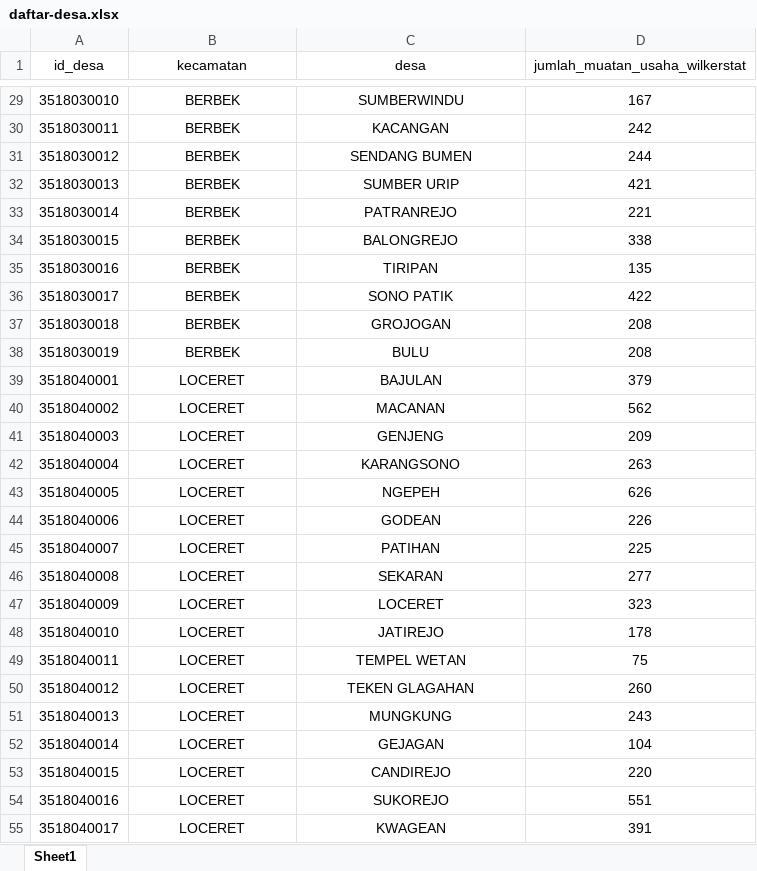
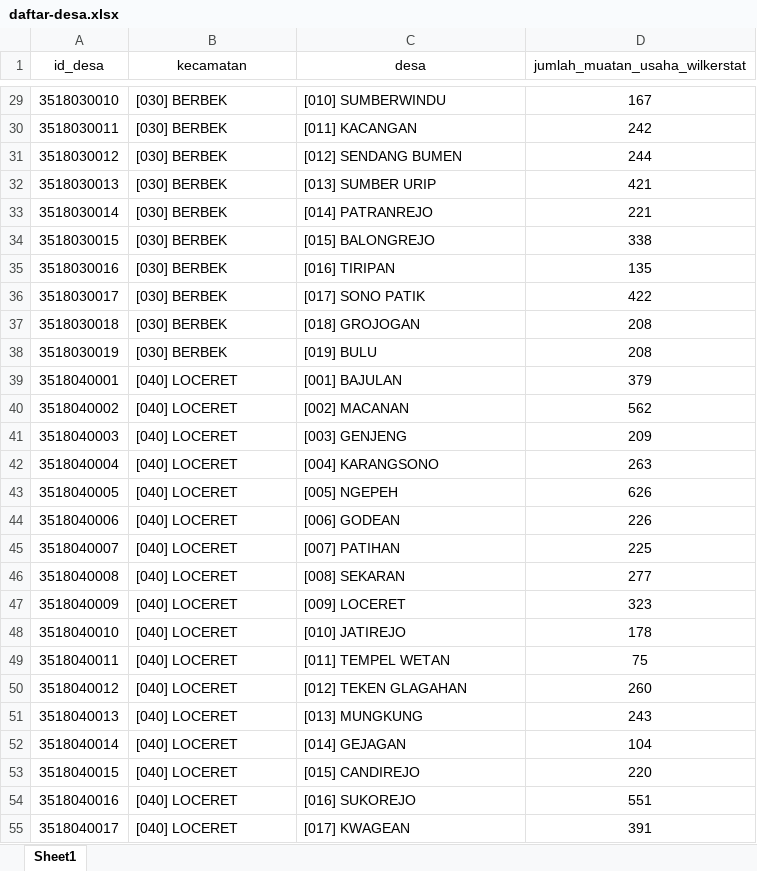
Before and after one commit to ilhmmc/desa-tagging-dashboard, an Excel workbook: public/daftar-desa.xlsx, sheet Sheet1, drawn as a sheet; only a part is shown, gaps mark what is left out; values as stored, in another font and other column widths than the file's, no borders; the diff covers the shown part only; the diff names each change by its address in the sheet, - before the commit and + after, or states it on an @@ line.

Commit message:
Add: kode kecamatan and kode desa in daftar-desa.xlsx

```diff
--- a/public/daftar-desa.xlsx (sheet Sheet1)
+++ b/public/daftar-desa.xlsx (sheet Sheet1)
-B29:C55 alignment: center
+B29:C55 alignment: left
-B29:B38 (kecamatan): BERBEK
+B29:B38 (kecamatan): [030] BERBEK
-C29 (desa): SUMBERWINDU
+C29 (desa): [010] SUMBERWINDU
-C30 (desa): KACANGAN
+C30 (desa): [011] KACANGAN
-C31 (desa): SENDANG BUMEN
+C31 (desa): [012] SENDANG BUMEN
-C32 (desa): SUMBER URIP
+C32 (desa): [013] SUMBER URIP
-C33 (desa): PATRANREJO
+C33 (desa): [014] PATRANREJO
-C34 (desa): BALONGREJO
+C34 (desa): [015] BALONGREJO
-C35 (desa): TIRIPAN
+C35 (desa): [016] TIRIPAN
-C36 (desa): SONO PATIK
+C36 (desa): [017] SONO PATIK
-C37 (desa): GROJOGAN
+C37 (desa): [018] GROJOGAN
-C38 (desa): BULU
+C38 (desa): [019] BULU
-B39:B55 (kecamatan): LOCERET
+B39:B55 (kecamatan): [040] LOCERET
-C39 (desa): BAJULAN
+C39 (desa): [001] BAJULAN
-C40 (desa): MACANAN
+C40 (desa): [002] MACANAN
-C41 (desa): GENJENG
+C41 (desa): [003] GENJENG
-C42 (desa): KARANGSONO
+C42 (desa): [004] KARANGSONO
-C43 (desa): NGEPEH
+C43 (desa): [005] NGEPEH
-C44 (desa): GODEAN
+C44 (desa): [006] GODEAN
-C45 (desa): PATIHAN
+C45 (desa): [007] PATIHAN
-C46 (desa): SEKARAN
+C46 (desa): [008] SEKARAN
-C47 (desa): LOCERET
+C47 (desa): [009] LOCERET
-C48 (desa): JATIREJO
+C48 (desa): [010] JATIREJO
-C49 (desa): TEMPEL WETAN
+C49 (desa): [011] TEMPEL WETAN
-C50 (desa): TEKEN GLAGAHAN
+C50 (desa): [012] TEKEN GLAGAHAN
-C51 (desa): MUNGKUNG
+C51 (desa): [013] MUNGKUNG
-C52 (desa): GEJAGAN
+C52 (desa): [014] GEJAGAN
-C53 (desa): CANDIREJO
+C53 (desa): [015] CANDIREJO
-C54 (desa): SUKOREJO
+C54 (desa): [016] SUKOREJO
-C55 (desa): KWAGEAN
+C55 (desa): [017] KWAGEAN
```
Also changed, not shown: 524 edited cells and cell formats elsewhere in this sheet.
